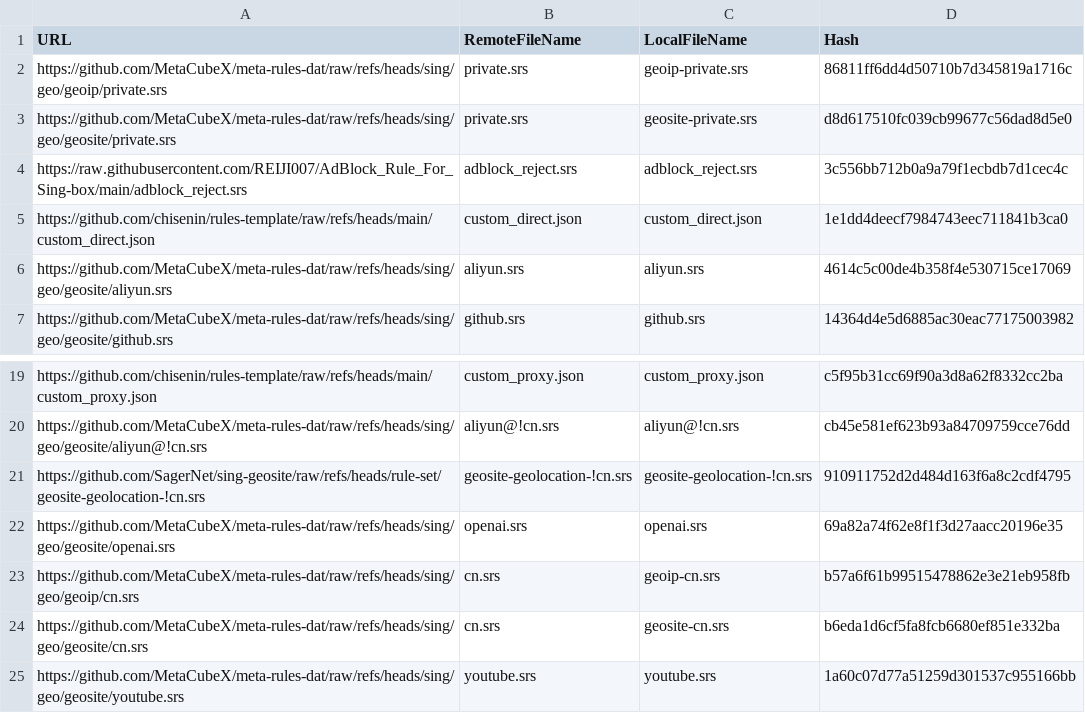
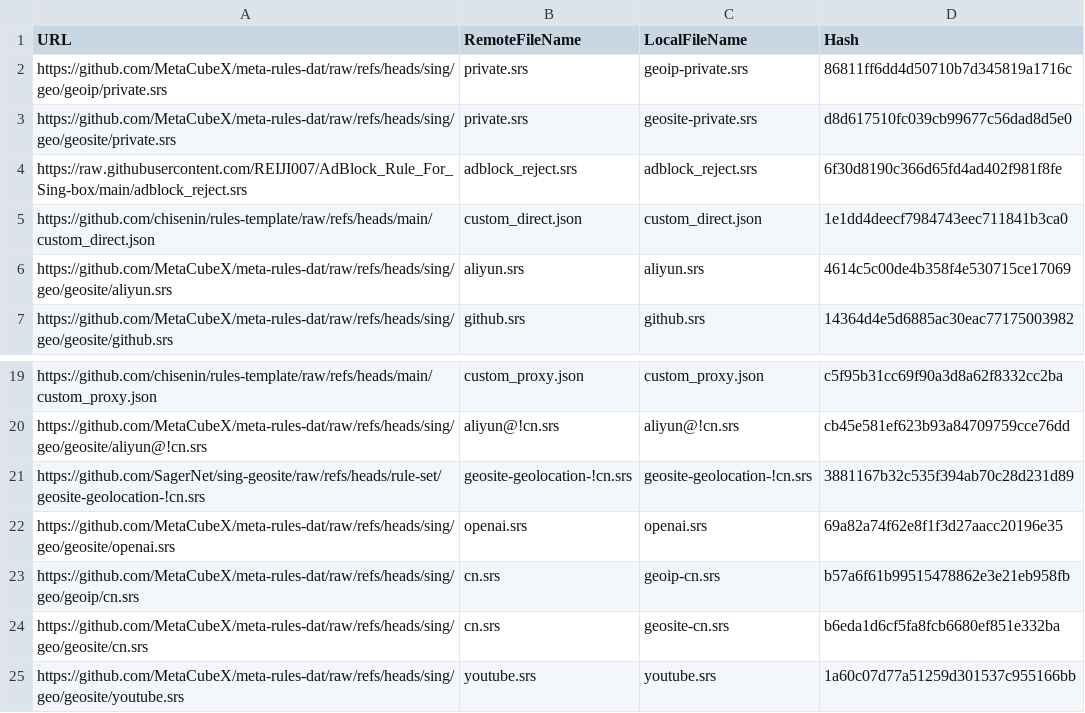
Before and after one commit to chisenin/rules-template, a CSV file: mapping.csv, drawn as a sheet; only a part is shown, gaps mark what is left out.

```diff
--- a/mapping.csv
+++ b/mapping.csv
@@ -3,3 +3,3 @@ https://github.com/MetaCubeX/meta-rules-dat/raw/refs/heads/sing/geo/geoip/privat
 https://github.com/MetaCubeX/meta-rules-dat/raw/refs/heads/sing/geo/geosite/private.srs,private.srs,geosite-private.srs,d8d617510fc039cb99677c56dad8d5e0
-https://raw.githubusercontent.com/REIJI007/AdBlock_Rule_For_Sing-box/main/adblock_reject.srs,adblock_reject.srs,adblock_reject.srs,3c556bb712b0a9a79f1ecbdb7d1cec4c
+https://raw.githubusercontent.com/REIJI007/AdBlock_Rule_For_Sing-box/main/adblock_reject.srs,adblock_reject.srs,adblock_reject.srs,6f30d8190c366d65fd4ad402f981f8fe
 https://github.com/chisenin/rules-template/raw/refs/heads/main/custom_direct.json,custom_direct.json,custom_direct.json,1e1dd4deecf7984743eec711841b3ca0
@@ -20,3 +20,3 @@ https://github.com/chisenin/rules-template/raw/refs/heads/main/custom_proxy.json
 https://github.com/MetaCubeX/meta-rules-dat/raw/refs/heads/sing/geo/geosite/aliyun@!cn.srs,aliyun@!cn.srs,aliyun@!cn.srs,cb45e581ef623b93a84709759cce76dd
-https://github.com/SagerNet/sing-geosite/raw/refs/heads/rule-set/geosite-geolocation-!cn.srs,geosite-geolocation-!cn.srs,geosite-geolocation-!cn.srs,910911752d2d484d163f6a8c2cdf4795
+https://github.com/SagerNet/sing-geosite/raw/refs/heads/rule-set/geosite-geolocation-!cn.srs,geosite-geolocation-!cn.srs,geosite-geolocation-!cn.srs,3881167b32c535f394ab70c28d231d89
 https://github.com/MetaCubeX/meta-rules-dat/raw/refs/heads/sing/geo/geosite/openai.srs,openai.srs,openai.srs,69a82a74f62e8f1f3d27aacc20196e35
```
Also changed, not shown: 2 other files.
